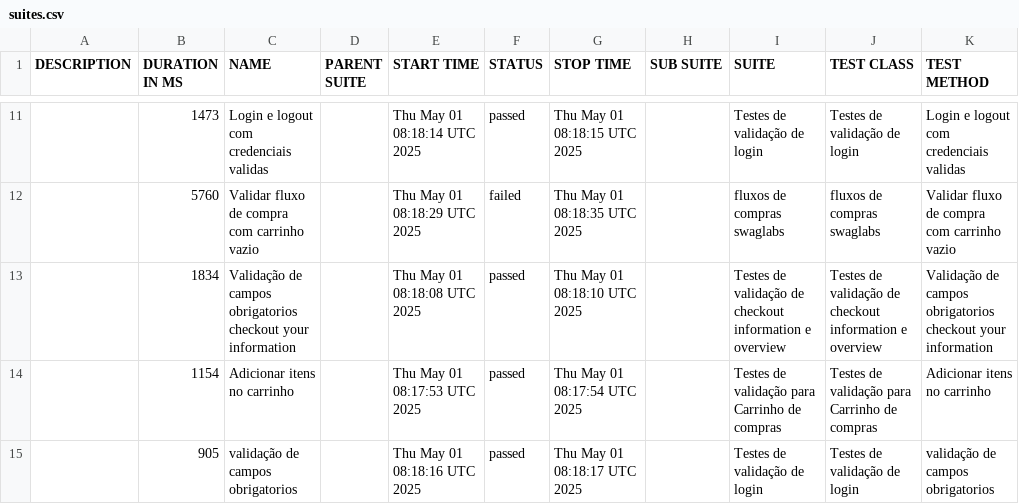
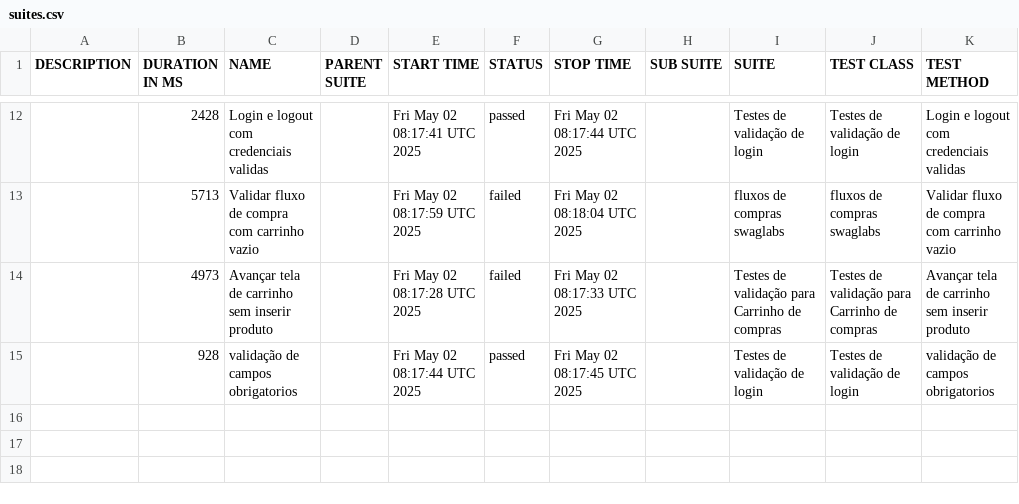
Before and after one commit to DiegoBBarbosa09/Automacao_swaglabs_cypress, a CSV file: data/suites.csv, drawn as a sheet; only a part is shown, gaps mark what is left out; the diff covers the shown part only.

```diff
--- a/data/suites.csv
+++ b/data/suites.csv
@@ -11,5 +12,4 @@
-"","1473","Login e logout com credenciais validas","","Thu May 01 08:18:14 UTC 2025","passed","Thu May 01 08:18:15 UTC 2025","","Testes de validação de login","Testes de validação de login","Login e logout com credenciais validas"
-"","5760","Validar fluxo de compra com carrinho vazio","","Thu May 01 08:18:29 UTC 2025","failed","Thu May 01 08:18:35 UTC 2025","","fluxos de compras swaglabs","fluxos de compras swaglabs","Validar fluxo de compra com carrinho vazio"
-"","1834","Validação de campos obrigatorios checkout your information","","Thu May 01 08:18:08 UTC 2025","passed","Thu May 01 08:18:10 UTC 2025","","Testes de validação de checkout information e overview","Testes de validação de checkout information e overview","Validação de campos obrigatorios checkout your information"
-"","1154","Adicionar itens no carrinho","","Thu May 01 08:17:53 UTC 2025","passed","Thu May 01 08:17:54 UTC 2025","","Testes de validação para Carrinho de compras","Testes de validação para Carrinho de compras","Adicionar itens no carrinho"
-"","905","validação de campos obrigatorios","","Thu May 01 08:18:16 UTC 2025","passed","Thu May 01 08:18:17 UTC 2025","","Testes de validação de login","Testes de validação de login","validação de campos obrigatorios"
+"","2428","Login e logout com credenciais validas","","Fri May 02 08:17:41 UTC 2025","passed","Fri May 02 08:17:44 UTC 2025","","Testes de validação de login","Testes de validação de login","Login e logout com credenciais validas"
+"","5713","Validar fluxo de compra com carrinho vazio","","Fri May 02 08:17:59 UTC 2025","failed","Fri May 02 08:18:04 UTC 2025","","fluxos de compras swaglabs","fluxos de compras swaglabs","Validar fluxo de compra com carrinho vazio"
+"","4973","Avançar tela de carrinho sem inserir produto","","Fri May 02 08:17:28 UTC 2025","failed","Fri May 02 08:17:33 UTC 2025","","Testes de validação para Carrinho de compras","Testes de validação para Carrinho de compras","Avançar tela de carrinho sem inserir produto"
+"","928","validação de campos obrigatorios","","Fri May 02 08:17:44 UTC 2025","passed","Fri May 02 08:17:45 UTC 2025","","Testes de validação de login","Testes de validação de login","validação de campos obrigatorios"
```
Also changed, not shown: 4 added rows, 3 removed rows and 25 edited cells elsewhere in this file, 43 other files.
